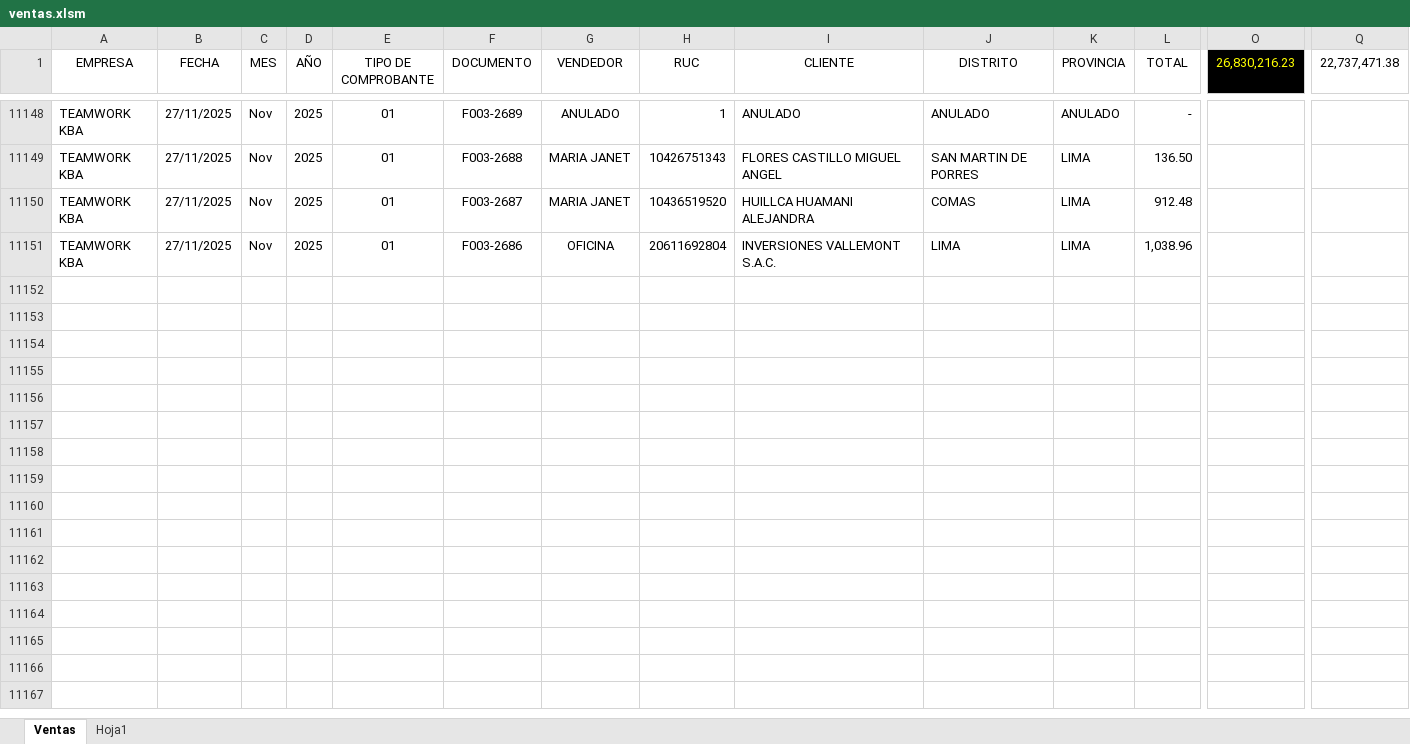
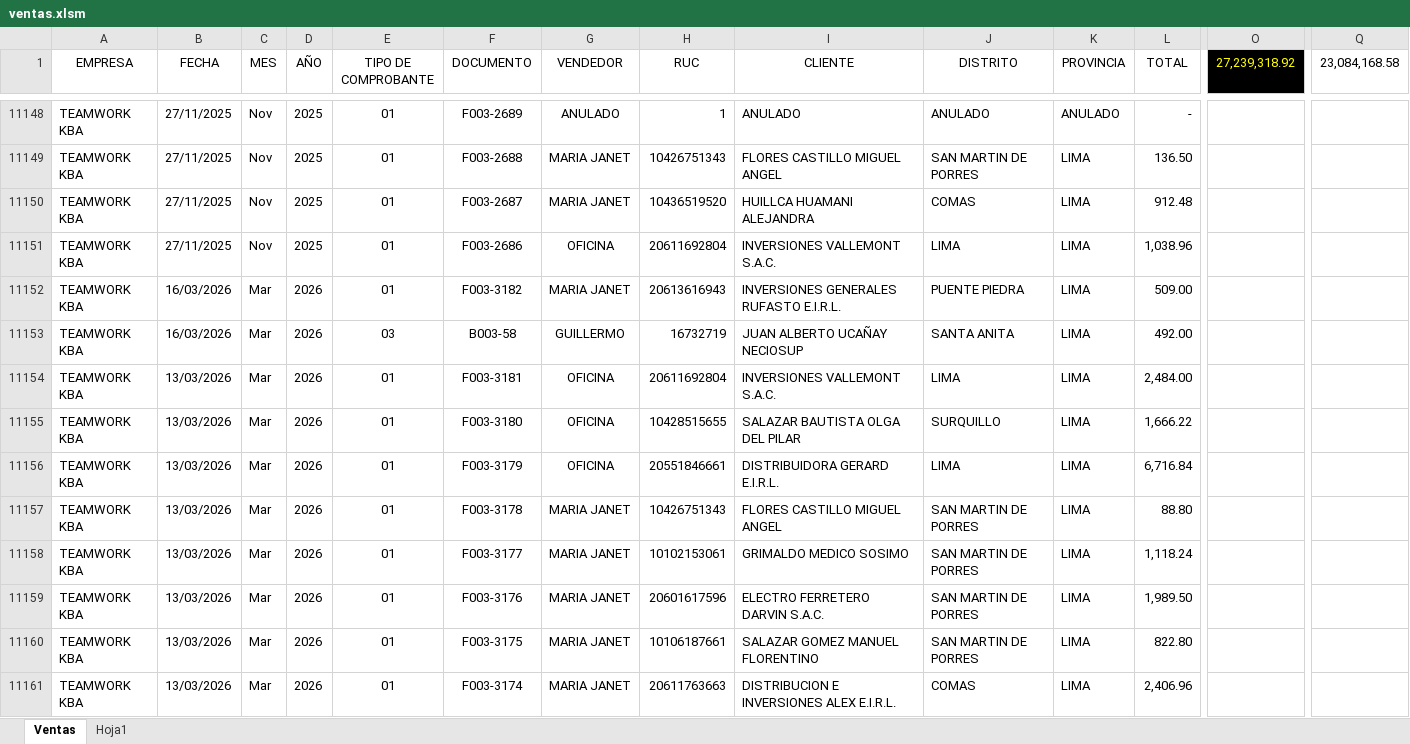
Before and after one commit to 1988-11/dashboard_ventas, an Excel workbook: ventas.xlsm, sheet Ventas, drawn as a sheet; only a part is shown, gaps mark what is left out; values as stored, in another font and other column widths than the file's, no borders; table styles not drawn; rows hold the shown columns only; the diff covers the shown part only; the diff names each change by its address in the sheet, - before the commit and + after, or states it on an @@ line.

Commit message:
ACTULIZACION DE VENTAS
ACTUALIZACION DE VENTAS  MARZO 2026

```diff
--- a/ventas.xlsm (sheet Ventas)
+++ b/ventas.xlsm (sheet Ventas)
-O1: 26,830,216.23
+O1: 27,239,318.92
-Q1: 22,737,471.38
+Q1: 23,084,168.58
+row 11152: TEAMWORK KBA | 16/03/2026 | Mar | 2026 | 01 | F003-3182 | MARIA JANET | 20613616943 | INVERSIONES GENERALES RUFASTO E.I.R.L. | PUENTE PIEDRA | LIMA | 509.00
+row 11153: TEAMWORK KBA | 16/03/2026 | Mar | 2026 | 03 | B003-58 | GUILLERMO | 16732719 | JUAN ALBERTO UCAÑAY NECIOSUP | SANTA ANITA | LIMA | 492.00
+row 11154: TEAMWORK KBA | 13/03/2026 | Mar | 2026 | 01 | F003-3181 | OFICINA | 20611692804 | INVERSIONES VALLEMONT S.A.C. | LIMA | LIMA | 2,484.00
+row 11155: TEAMWORK KBA | 13/03/2026 | Mar | 2026 | 01 | F003-3180 | OFICINA | 10428515655 | SALAZAR BAUTISTA OLGA DEL PILAR | SURQUILLO | LIMA | 1,666.22
+row 11156: TEAMWORK KBA | 13/03/2026 | Mar | 2026 | 01 | F003-3179 | OFICINA | 20551846661 | DISTRIBUIDORA GERARD E.I.R.L. | LIMA | LIMA | 6,716.84
+row 11157: TEAMWORK KBA | 13/03/2026 | Mar | 2026 | 01 | F003-3178 | MARIA JANET | 10426751343 | FLORES CASTILLO MIGUEL ANGEL | SAN MARTIN DE PORRES | LIMA | 88.80
+row 11158: TEAMWORK KBA | 13/03/2026 | Mar | 2026 | 01 | F003-3177 | MARIA JANET | 10102153061 | GRIMALDO MEDICO SOSIMO | SAN MARTIN DE PORRES | LIMA | 1,118.24
+row 11159: TEAMWORK KBA | 13/03/2026 | Mar | 2026 | 01 | F003-3176 | MARIA JANET | 20601617596 | ELECTRO FERRETERO DARVIN S.A.C. | SAN MARTIN DE PORRES | LIMA | 1,989.50
+row 11160: TEAMWORK KBA | 13/03/2026 | Mar | 2026 | 01 | F003-3175 | MARIA JANET | 10106187661 | SALAZAR GOMEZ MANUEL FLORENTINO | SAN MARTIN DE PORRES | LIMA | 822.80
+row 11161: TEAMWORK KBA | 13/03/2026 | Mar | 2026 | 01 | F003-3174 | MARIA JANET | 20611763663 | DISTRIBUCION E INVERSIONES ALEX E.I.R.L. | COMAS | LIMA | 2,406.96
```
Also changed, not shown: 130 added rows and 122 edited cells elsewhere in this sheet.
